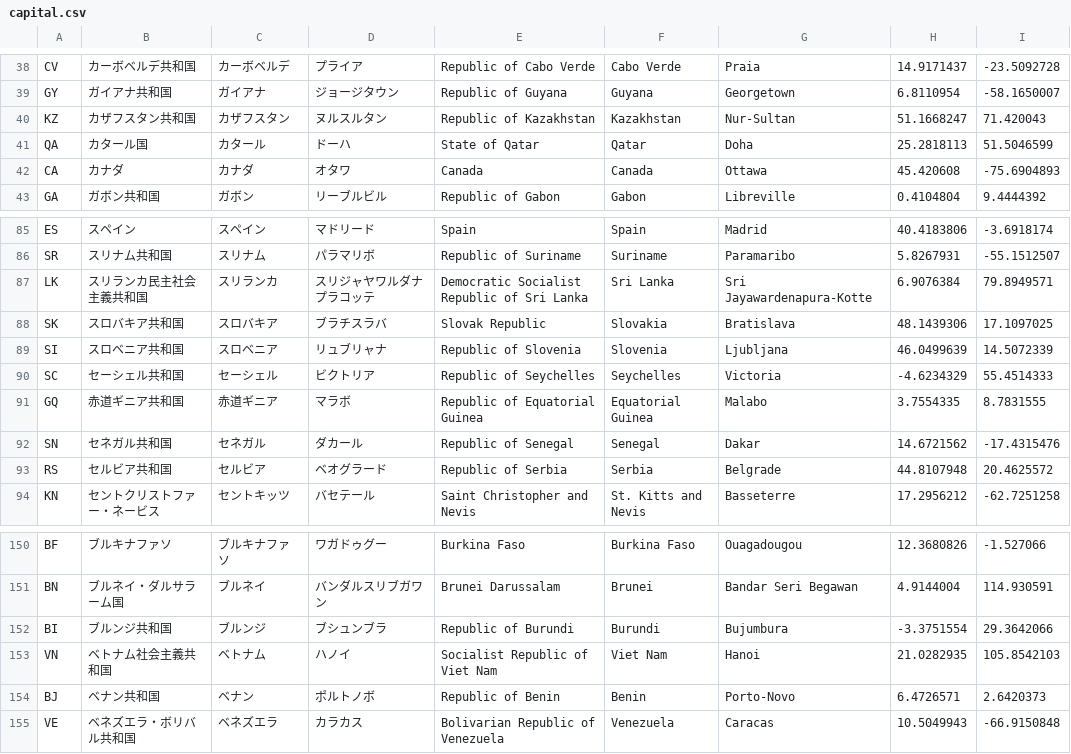
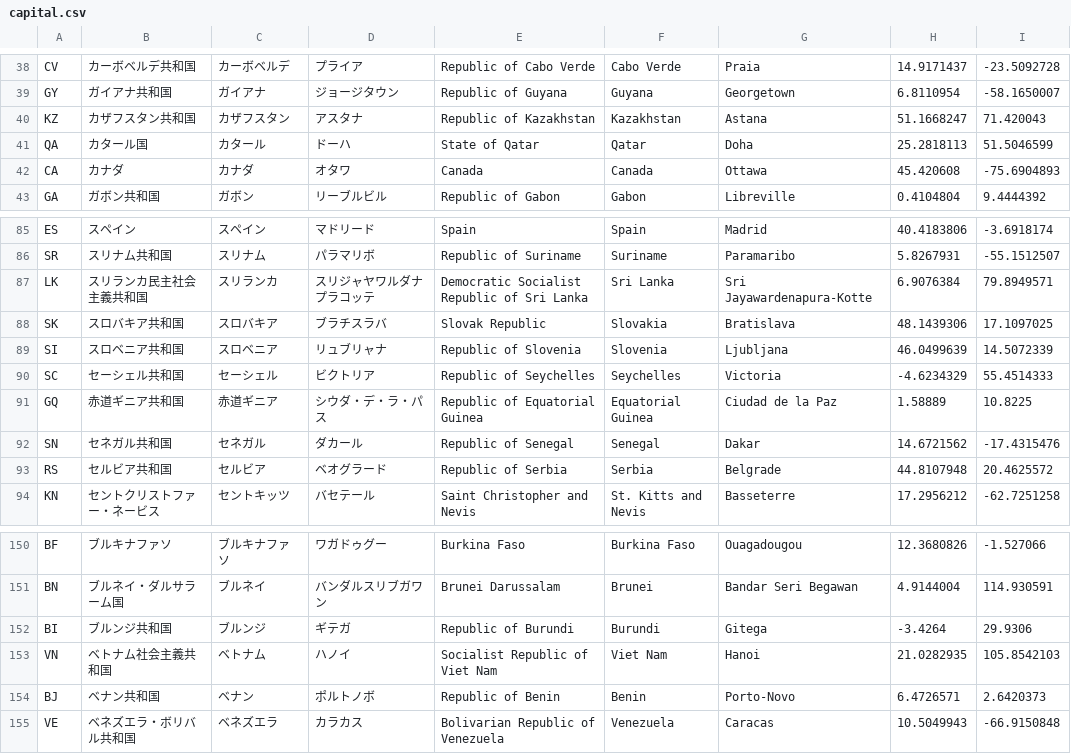
Before and after one commit to ok2nd/leaflet, a CSV file: csv/capital.csv, drawn as a sheet; only a part is shown, gaps mark what is left out.

```diff
--- a/csv/capital.csv
+++ b/csv/capital.csv
@@ -39,3 +39,3 @@ CV	カーボベルデ共和国	カーボベルデ	プライア	Republic of Cabo
 GY	ガイアナ共和国	ガイアナ	ジョージタウン	Republic of Guyana	Guyana	Georgetown	6.8110954	-58.1650007
-KZ	カザフスタン共和国	カザフスタン	ヌルスルタン	Republic of Kazakhstan	Kazakhstan	Nur-Sultan	51.1668247	71.420043
+KZ	カザフスタン共和国	カザフスタン	アスタナ	Republic of Kazakhstan	Kazakhstan	Astana	51.1668247	71.420043
 QA	カタール国	カタール	ドーハ	State of Qatar	Qatar	Doha	25.2818113	51.5046599
@@ -90,3 +90,3 @@ SI	スロベニア共和国	スロベニア	リュブリャナ	Republic of Slove
 SC	セーシェル共和国	セーシェル	ビクトリア	Republic of Seychelles	Seychelles	Victoria	-4.6234329	55.4514333
-GQ	赤道ギニア共和国	赤道ギニア	マラボ	Republic of Equatorial Guinea	Equatorial Guinea	Malabo	3.7554335	8.7831555
+GQ	赤道ギニア共和国	赤道ギニア	シウダ・デ・ラ・パス	Republic of Equatorial Guinea	Equatorial Guinea	Ciudad de la Paz	1.58889	10.8225
 SN	セネガル共和国	セネガル	ダカール	Republic of Senegal	Senegal	Dakar	14.6721562	-17.4315476
@@ -151,3 +151,3 @@ BF	ブルキナファソ	ブルキナファソ	ワガドゥグー	Burkina Faso	B
 BN	ブルネイ・ダルサラーム国	ブルネイ	バンダルスリブガワン	Brunei Darussalam	Brunei	Bandar Seri Begawan	4.9144004	114.930591
-BI	ブルンジ共和国	ブルンジ	ブシュンブラ	Republic of Burundi	Burundi	Bujumbura	-3.3751554	29.3642066
+BI	ブルンジ共和国	ブルンジ	ギテガ	Republic of Burundi	Burundi	Gitega	-3.4264	29.9306
 VN	ベトナム社会主義共和国	ベトナム	ハノイ	Socialist Republic of Viet Nam	Viet Nam	Hanoi	21.0282935	105.8542103
```
